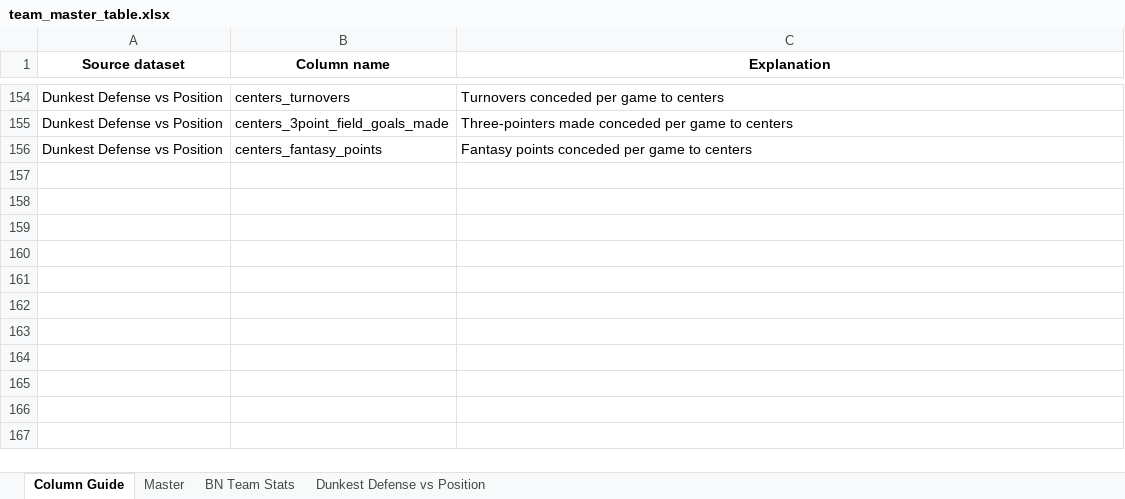
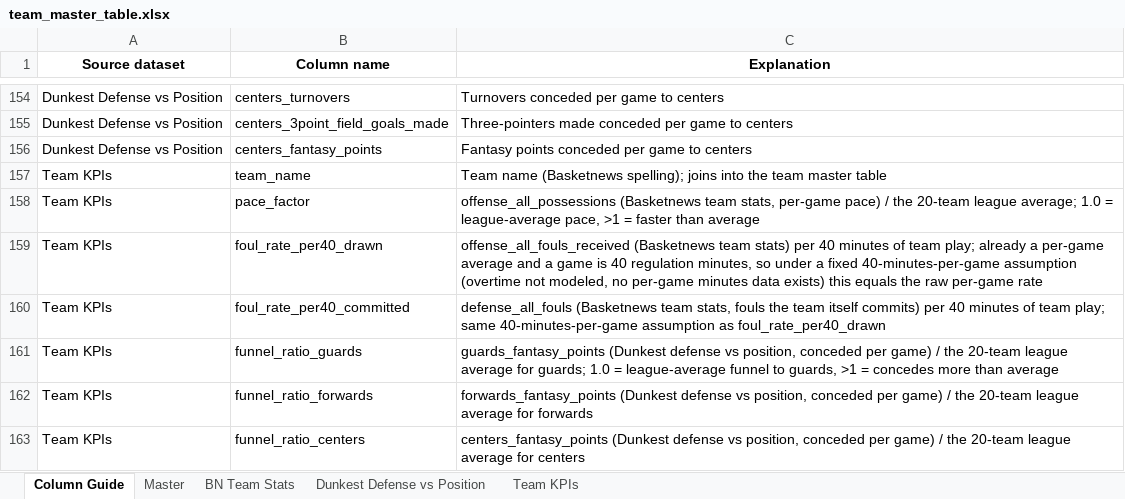
Before and after one commit to Takfes/indie-euroleague, an Excel workbook: data/curated/team_master_table.xlsx, sheet Column Guide, drawn as a sheet; only a part is shown, gaps mark what is left out; values as stored, in another font and other column widths than the file's, no borders; the diff names each change by its address in the sheet, - before the commit and + after, or states it on an @@ line.

```diff
--- a/data/curated/team_master_table.xlsx (sheet Column Guide)
+++ b/data/curated/team_master_table.xlsx (sheet Column Guide)
+sheet tab: Team KPIs
+row 157: Team KPIs | team_name | Team name (Basketnews spelling); joins into the team master table
+row 158: Team KPIs | pace_factor | offense_all_possessions (Basketnews team stats, per-game pace) / the 20-team league average; 1.0 = league-average pace, >1 = faster than average
+row 159: Team KPIs | foul_rate_per40_drawn | offense_all_fouls_received (Basketnews team stats) per 40 minutes of team play; already a per-game average and a game is 40 regulation minutes, so under a fixed 40-minutes-per-game assumption (overtime not modeled, no per-game minutes data exists) this equals the raw per-game rate
+row 160: Team KPIs | foul_rate_per40_committed | defense_all_fouls (Basketnews team stats, fouls the team itself commits) per 40 minutes of team play; same 40-minutes-per-game assumption as foul_rate_per40_drawn
+row 161: Team KPIs | funnel_ratio_guards | guards_fantasy_points (Dunkest defense vs position, conceded per game) / the 20-team league average for guards; 1.0 = league-average funnel to guards, >1 = concedes more than average
+row 162: Team KPIs | funnel_ratio_forwards | forwards_fantasy_points (Dunkest defense vs position, conceded per game) / the 20-team league average for forwards
+row 163: Team KPIs | funnel_ratio_centers | centers_fantasy_points (Dunkest defense vs position, conceded per game) / the 20-team league average for centers
```
Also changed, not shown: sheet Master, 1 other file.
